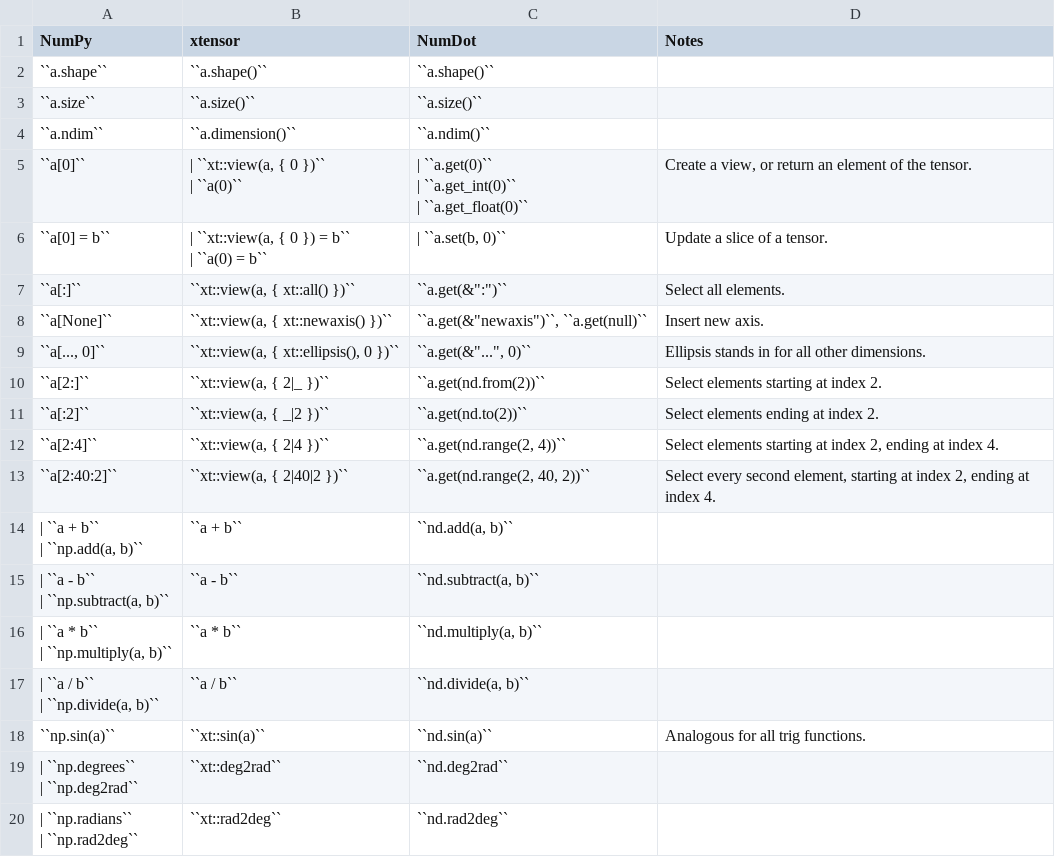
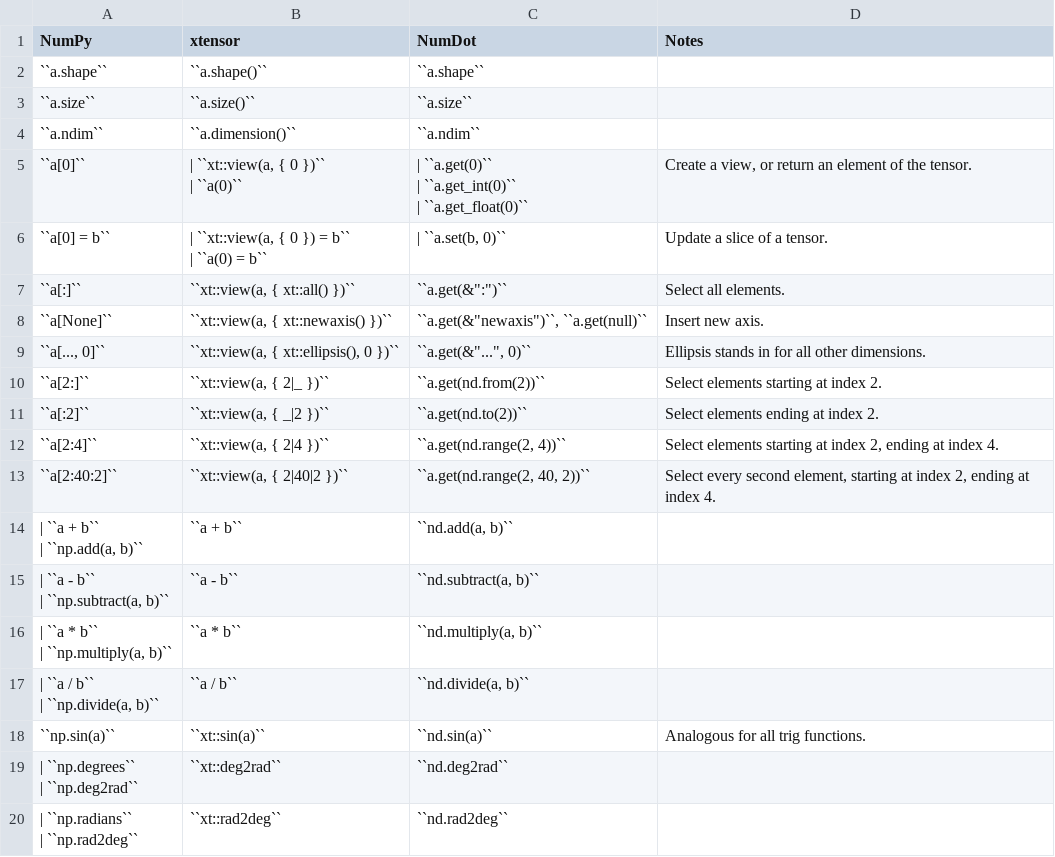
Before and after one commit to Ivorforce/NumDot, a CSV file: docs/how-to-use/numpy-xtensor-numdot.csv, drawn as a sheet.

Commit message:
Update numpy-xtensor-numdot.csv
Corrected misstatement of fields `shape`, `size`, and `ndim` as though they were functions.

```diff
--- a/docs/how-to-use/numpy-xtensor-numdot.csv
+++ b/docs/how-to-use/numpy-xtensor-numdot.csv
@@ -1,5 +1,5 @@
 NumPy;xtensor;NumDot;Notes
-``a.shape``;``a.shape()``;``a.shape()``;
-``a.size``;``a.size()``;``a.size()``;
-``a.ndim``;``a.dimension()``;``a.ndim()``;
+``a.shape``;``a.shape()``;``a.shape``;
+``a.size``;``a.size()``;``a.size``;
+``a.ndim``;``a.dimension()``;``a.ndim``;
 ``a[0]``;"| ``xt::view(a, { 0 })``
```
